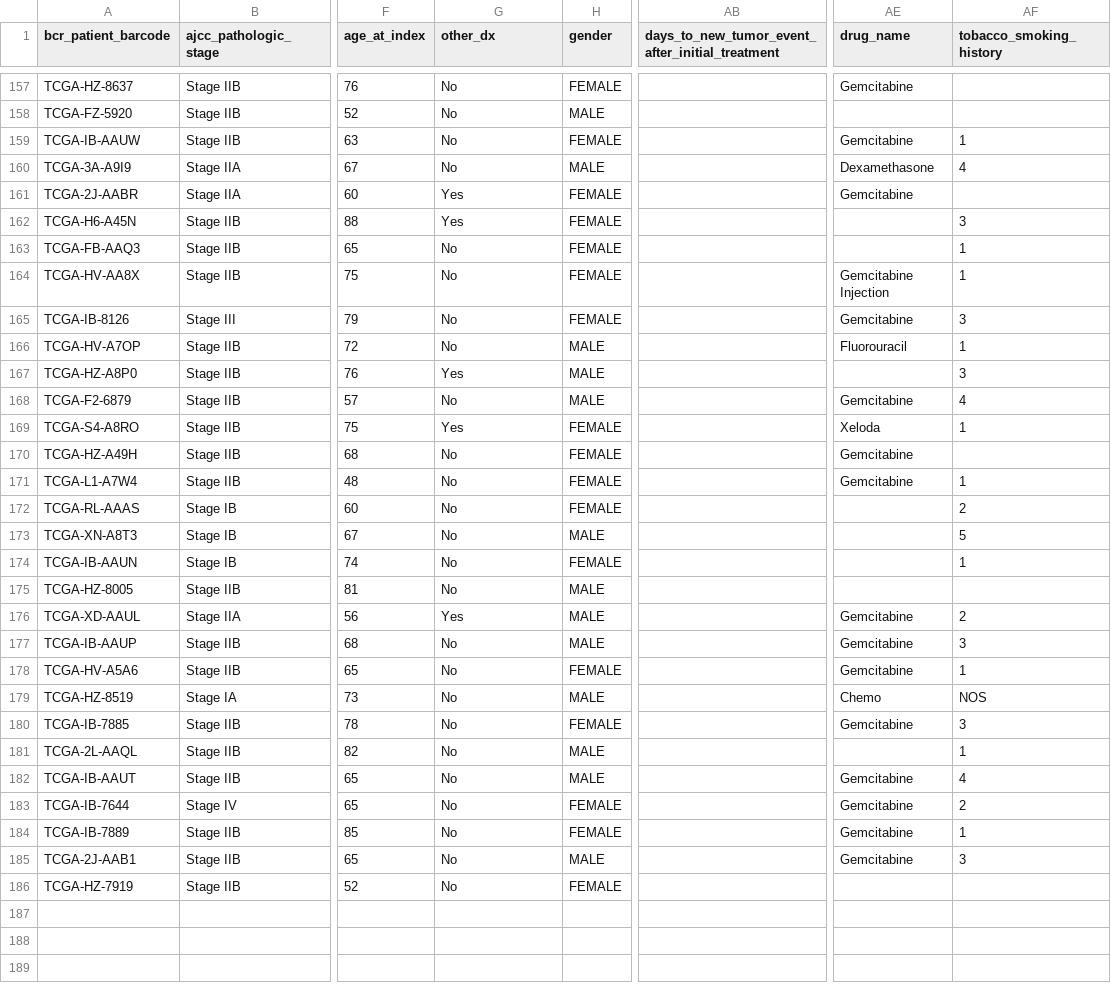
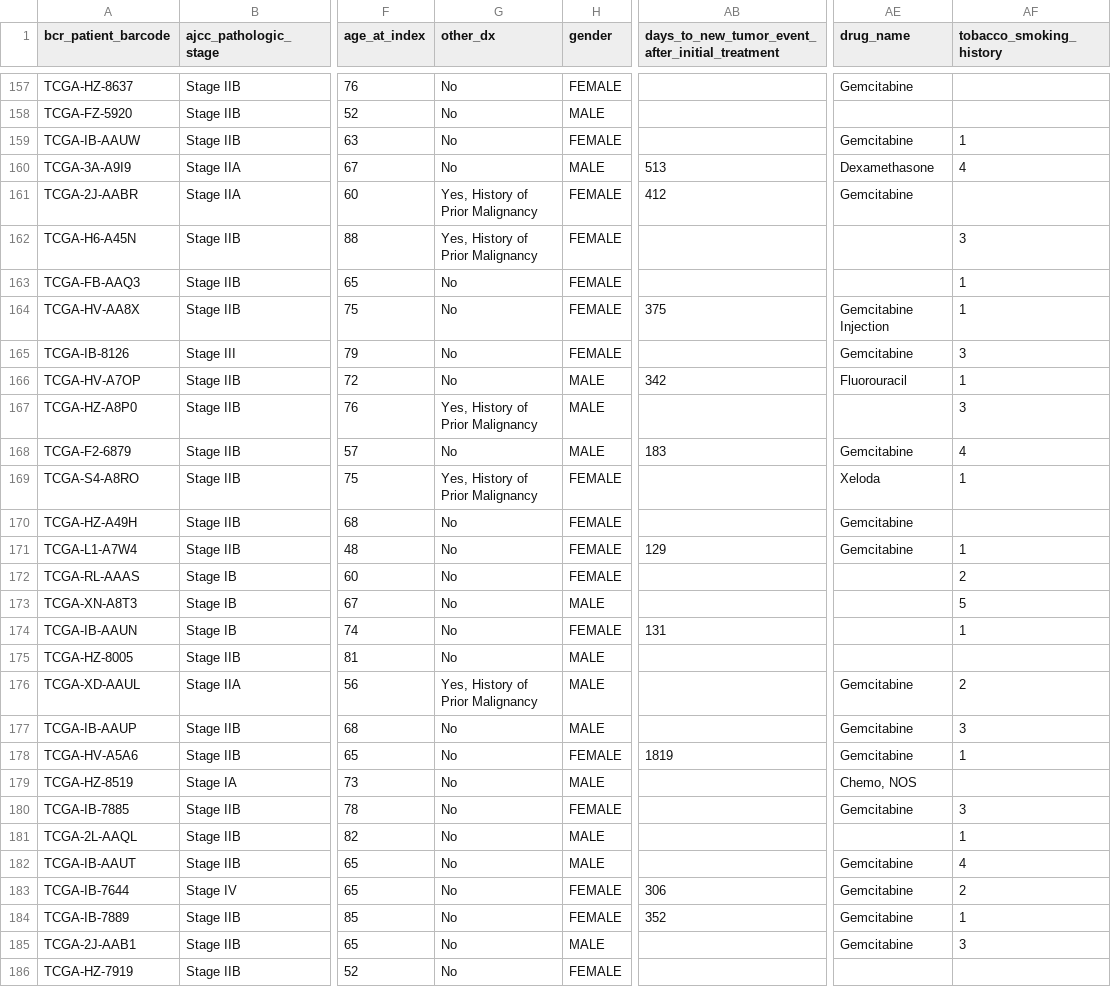
Before and after one commit to jrbobes/jrbobes-hitl-ml, a CSV file: tcga_paad_datosRecomendados.csv, drawn as a sheet; only a part is shown, gaps mark what is left out; the diff covers the shown part only; the diff names each change by its address in the sheet, - before the commit and + after, or states it on an @@ line.

Commit message:
Add files via upload

```diff
--- a/tcga_paad_datosRecomendados.csv
+++ b/tcga_paad_datosRecomendados.csv
-AB160: (empty)
+AB160: 513
-G161:G162 (other_dx): Yes
+G161:G162 (other_dx): Yes, History of Prior Malignancy
-AB161: (empty)
+AB161: 412
-AB164: (empty)
+AB164: 375
-AB166: (empty)
+AB166: 342
-G167 (other_dx): Yes
+G167 (other_dx): Yes, History of Prior Malignancy
-AB168: (empty)
+AB168: 183
-G169 (other_dx): Yes
+G169 (other_dx): Yes, History of Prior Malignancy
-AB171: (empty)
+AB171: 129
-AB174: (empty)
+AB174: 131
-G176 (other_dx): Yes
+G176 (other_dx): Yes, History of Prior Malignancy
-AB178: (empty)
+AB178: 1819
-AE179 (drug_name): Chemo
+AE179 (drug_name): Chemo, NOS
-AF179 (tobacco_smoking_history): NOS
+AF179 (tobacco_smoking_history): (empty)
-AB183: (empty)
+AB183: 306
-AB184: (empty)
+AB184: 352
```
Also changed, not shown: 60 edited cells elsewhere in this file.
